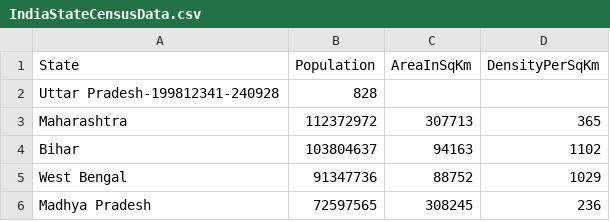
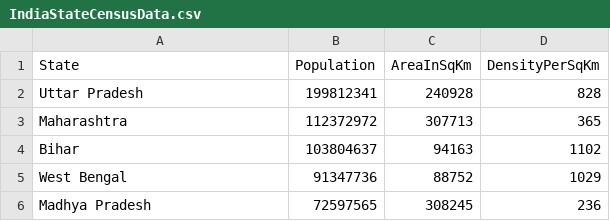
Before and after one commit to DattaDhebe/Census-Analyzer, a CSV file: Census Analyzer Test/IndiaStateCensusData.csv, drawn as a sheet; only a part is shown; removed rows and columns are numbered as before the commit, all else as after; the diff names each change by its address in the sheet, - before the commit and + after, or states it on an @@ line.

```diff
--- a/Census Analyzer Test/IndiaStateCensusData.csv
+++ b/Census Analyzer Test/IndiaStateCensusData.csv
-row 2: Uttar Pradesh-199812341-240928 | 828
+row 2: Uttar Pradesh | 199812341 | 240928 | 828
```
Also changed, not shown: 5 other files.
